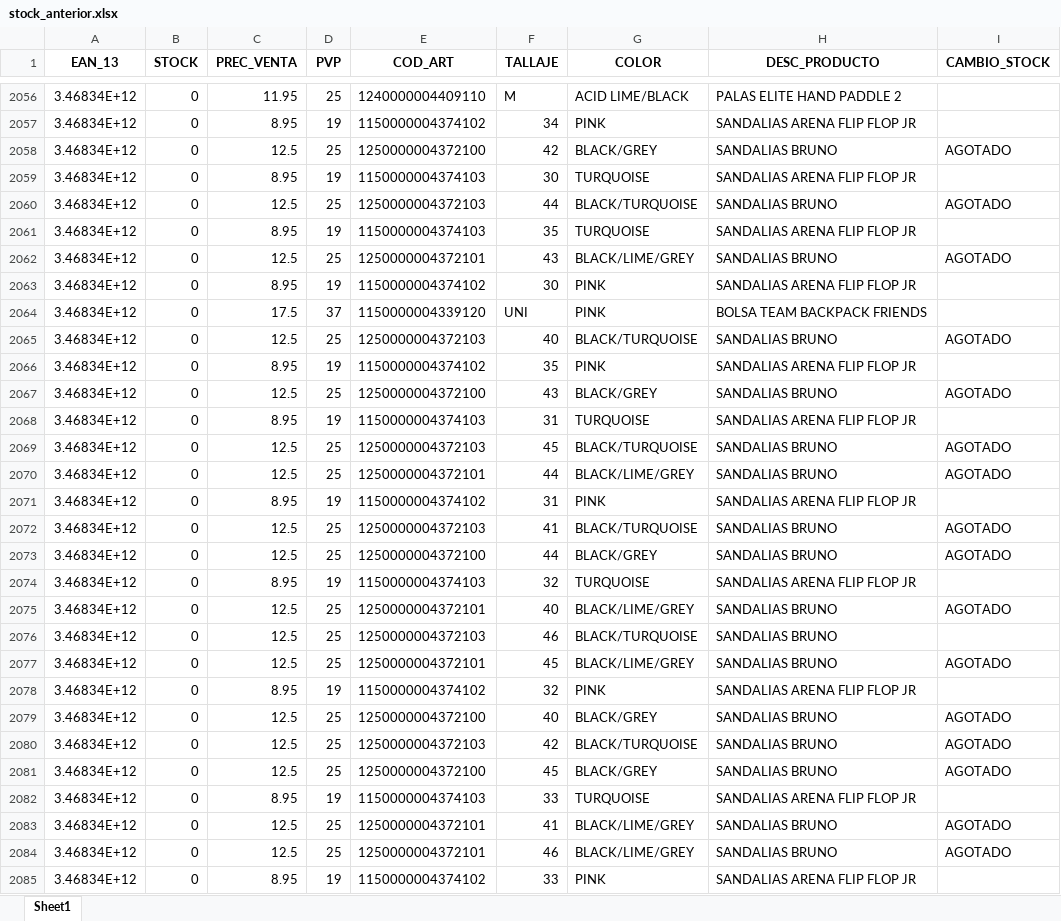
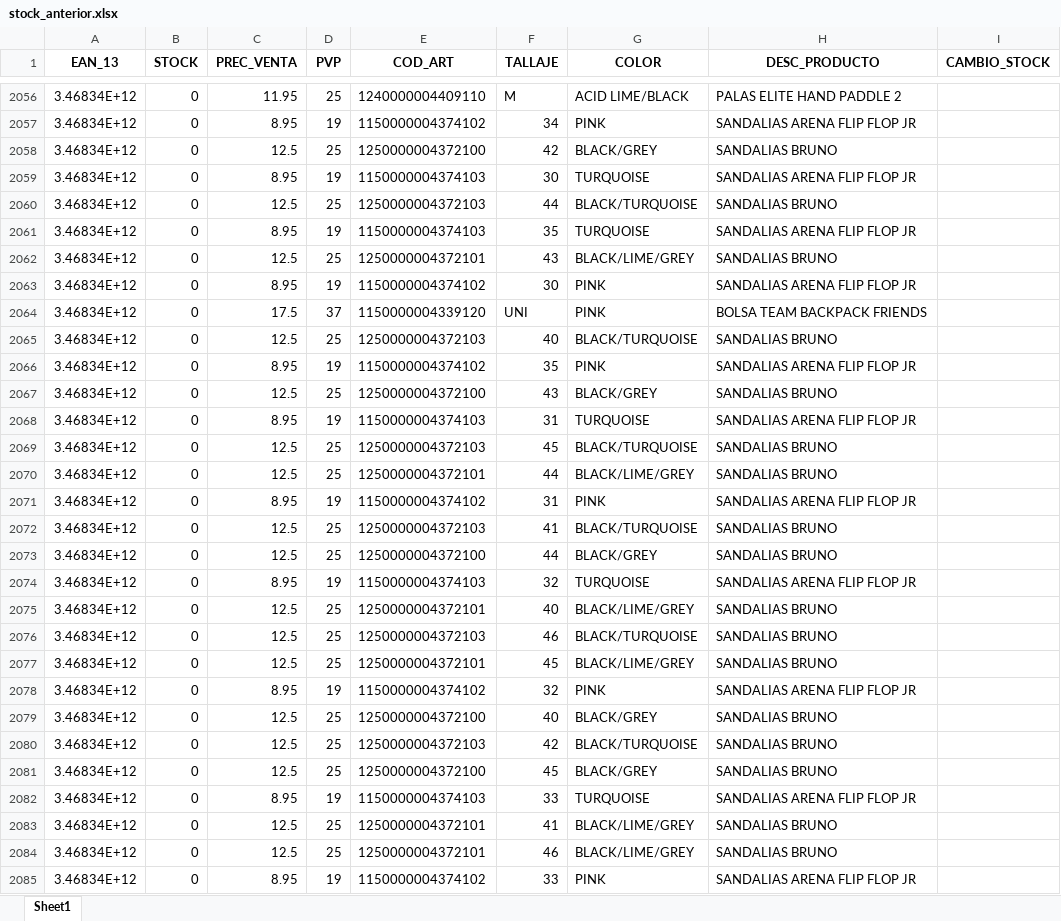
Before and after one commit to diazvjuanjo/stock_alert, an Excel workbook: stock_anterior.xlsx, sheet Sheet1, drawn as a sheet; only a part is shown, gaps mark what is left out; values as stored, in another font and other column widths than the file's, no borders; the diff covers the shown part only; the diff names each change by its address in the sheet, - before the commit and + after, or states it on an @@ line.

```diff
--- a/stock_anterior.xlsx (sheet Sheet1)
+++ b/stock_anterior.xlsx (sheet Sheet1)
-I2058 (CAMBIO_STOCK): AGOTADO
+I2058 (CAMBIO_STOCK): (empty)
-I2060 (CAMBIO_STOCK): AGOTADO
+I2060 (CAMBIO_STOCK): (empty)
-I2062 (CAMBIO_STOCK): AGOTADO
+I2062 (CAMBIO_STOCK): (empty)
-I2065 (CAMBIO_STOCK): AGOTADO
+I2065 (CAMBIO_STOCK): (empty)
-I2067 (CAMBIO_STOCK): AGOTADO
+I2067 (CAMBIO_STOCK): (empty)
-I2069:I2070 (CAMBIO_STOCK): AGOTADO
+I2069:I2070 (CAMBIO_STOCK): (empty)
-I2072:I2073 (CAMBIO_STOCK): AGOTADO
+I2072:I2073 (CAMBIO_STOCK): (empty)
-I2075 (CAMBIO_STOCK): AGOTADO
+I2075 (CAMBIO_STOCK): (empty)
-I2077 (CAMBIO_STOCK): AGOTADO
+I2077 (CAMBIO_STOCK): (empty)
-I2079:I2081 (CAMBIO_STOCK): AGOTADO
+I2079:I2081 (CAMBIO_STOCK): (empty)
-I2083:I2084 (CAMBIO_STOCK): AGOTADO
+I2083:I2084 (CAMBIO_STOCK): (empty)
```
Also changed, not shown: 334 edited cells elsewhere in this sheet.
